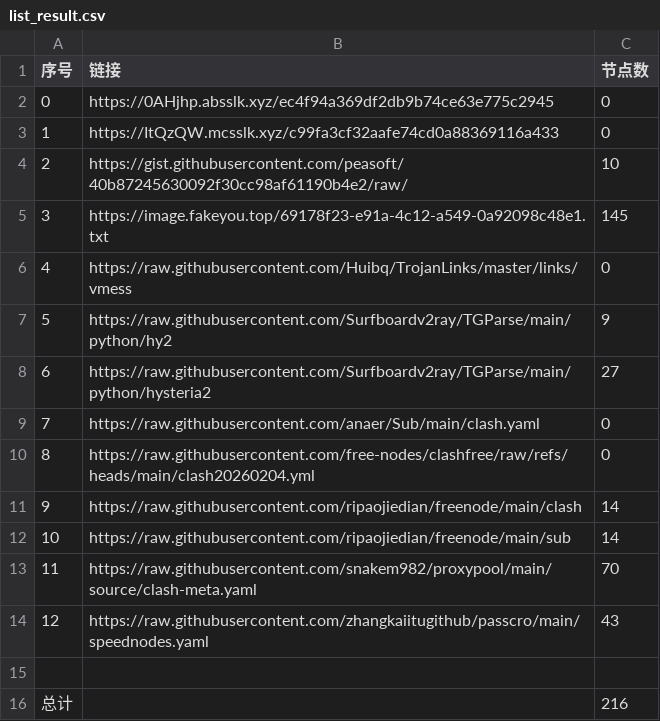
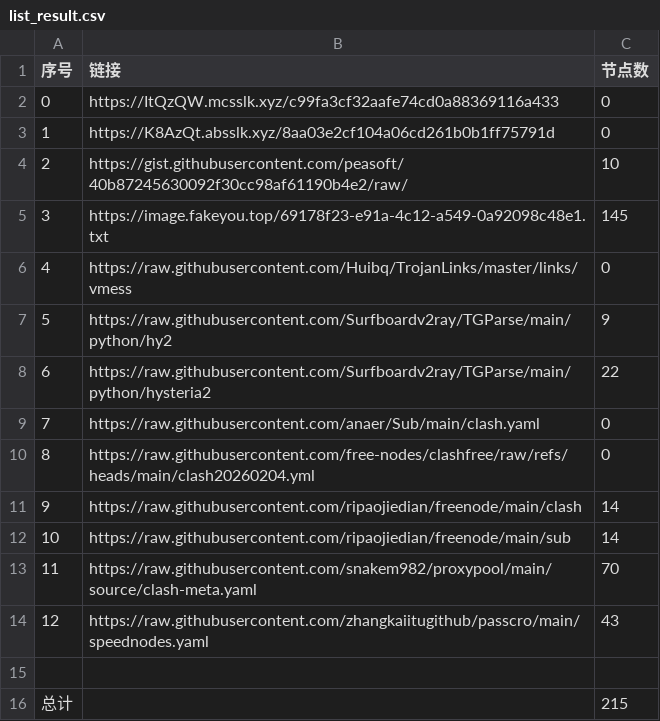
Before and after one commit to ResonanceForge/NoMoreWalls, a CSV file: list_result.csv, drawn as a sheet.

```diff
--- a/list_result.csv
+++ b/list_result.csv
@@ -1,4 +1,4 @@
 序号,链接,节点数
-0,https://0AHjhp.absslk.xyz/ec4f94a369df2db9b74ce63e775c2945,0
-1,https://ItQzQW.mcsslk.xyz/c99fa3cf32aafe74cd0a88369116a433,0
+0,https://ItQzQW.mcsslk.xyz/c99fa3cf32aafe74cd0a88369116a433,0
+1,https://K8AzQt.absslk.xyz/8aa03e2cf104a06cd261b0b1ff75791d,0
 2,https://gist.githubusercontent.com/peasoft/40b87245630092f30cc98af61190b4e2/raw/,10
@@ -7,3 +7,3 @@
 5,https://raw.githubusercontent.com/Surfboardv2ray/TGParse/main/python/hy2,9
-6,https://raw.githubusercontent.com/Surfboardv2ray/TGParse/main/python/hysteria2,27
+6,https://raw.githubusercontent.com/Surfboardv2ray/TGParse/main/python/hysteria2,22
 7,https://raw.githubusercontent.com/anaer/Sub/main/clash.yaml,0
@@ -15,2 +15,2 @@
 
-总计,,216
+总计,,215
```
Also changed, not shown: 13 other files.
